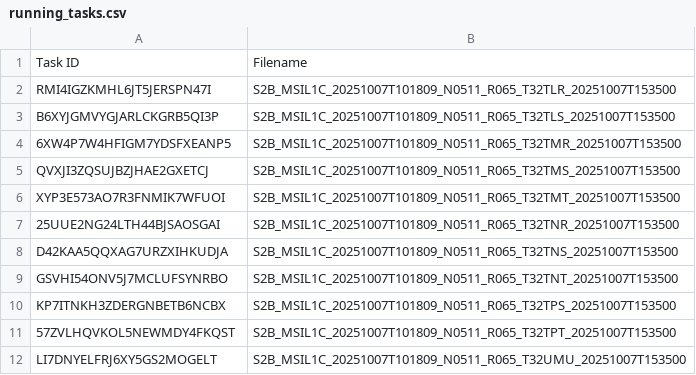
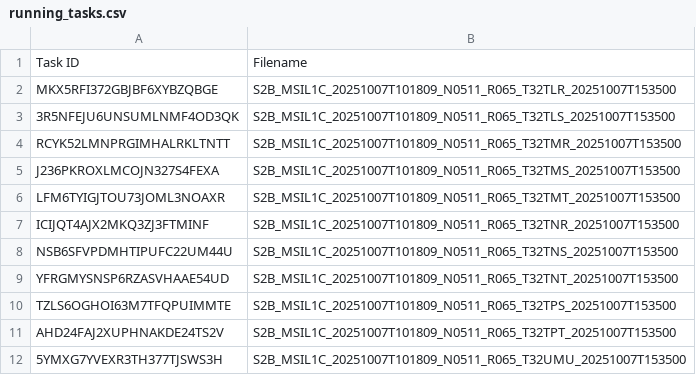
Before and after one commit to swisstopo/topo-satromo-v2, a CSV file: processing/running_tasks.csv, drawn as a sheet.

Commit message:
Processing files done

```diff
--- a/processing/running_tasks.csv
+++ b/processing/running_tasks.csv
@@ -1,12 +1,12 @@
 Task ID,Filename
-RMI4IGZKMHL6JT5JERSPN47I,S2B_MSIL1C_20251007T101809_N0511_R065_T32TLR_20251007T153500
-B6XYJGMVYGJARLCKGRB5QI3P,S2B_MSIL1C_20251007T101809_N0511_R065_T32TLS_20251007T153500
-6XW4P7W4HFIGM7YDSFXEANP5,S2B_MSIL1C_20251007T101809_N0511_R065_T32TMR_20251007T153500
-QVXJI3ZQSUJBZJHAE2GXETCJ,S2B_MSIL1C_20251007T101809_N0511_R065_T32TMS_20251007T153500
-XYP3E573AO7R3FNMIK7WFUOI,S2B_MSIL1C_20251007T101809_N0511_R065_T32TMT_20251007T153500
-25UUE2NG24LTH44BJSAOSGAI,S2B_MSIL1C_20251007T101809_N0511_R065_T32TNR_20251007T153500
-D42KAA5QQXAG7URZXIHKUDJA,S2B_MSIL1C_20251007T101809_N0511_R065_T32TNS_20251007T153500
-GSVHI54ONV5J7MCLUFSYNRBO,S2B_MSIL1C_20251007T101809_N0511_R065_T32TNT_20251007T153500
-KP7ITNKH3ZDERGNBETB6NCBX,S2B_MSIL1C_20251007T101809_N0511_R065_T32TPS_20251007T153500
-57ZVLHQVKOL5NEWMDY4FKQST,S2B_MSIL1C_20251007T101809_N0511_R065_T32TPT_20251007T153500
-LI7DNYELFRJ6XY5GS2MOGELT,S2B_MSIL1C_20251007T101809_N0511_R065_T32UMU_20251007T153500
+MKX5RFI372GBJBF6XYBZQBGE,S2B_MSIL1C_20251007T101809_N0511_R065_T32TLR_20251007T153500
+3R5NFEJU6UNSUMLNMF4OD3QK,S2B_MSIL1C_20251007T101809_N0511_R065_T32TLS_20251007T153500
+RCYK52LMNPRGIMHALRKLTNTT,S2B_MSIL1C_20251007T101809_N0511_R065_T32TMR_20251007T153500
+J236PKROXLMCOJN327S4FEXA,S2B_MSIL1C_20251007T101809_N0511_R065_T32TMS_20251007T153500
+LFM6TYIGJTOU73JOML3NOAXR,S2B_MSIL1C_20251007T101809_N0511_R065_T32TMT_20251007T153500
+ICIJQT4AJX2MKQ3ZJ3FTMINF,S2B_MSIL1C_20251007T101809_N0511_R065_T32TNR_20251007T153500
+NSB6SFVPDMHTIPUFC22UM44U,S2B_MSIL1C_20251007T101809_N0511_R065_T32TNS_20251007T153500
+YFRGMYSNSP6RZASVHAAE54UD,S2B_MSIL1C_20251007T101809_N0511_R065_T32TNT_20251007T153500
+TZLS6OGHOI63M7TFQPUIMMTE,S2B_MSIL1C_20251007T101809_N0511_R065_T32TPS_20251007T153500
+AHD24FAJ2XUPHNAKDE24TS2V,S2B_MSIL1C_20251007T101809_N0511_R065_T32TPT_20251007T153500
+5YMXG7YVEXR3TH377TJSWS3H,S2B_MSIL1C_20251007T101809_N0511_R065_T32UMU_20251007T153500
```
